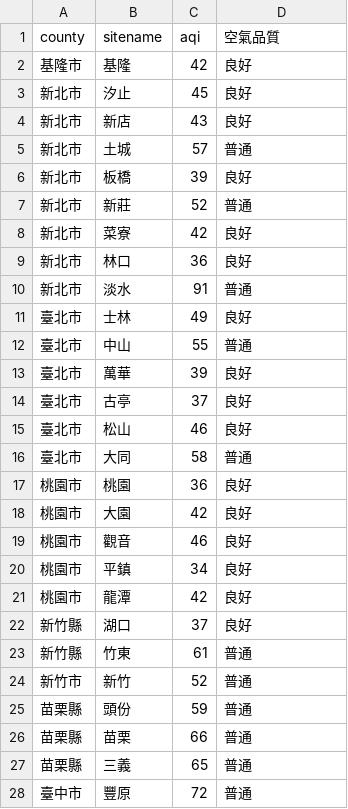
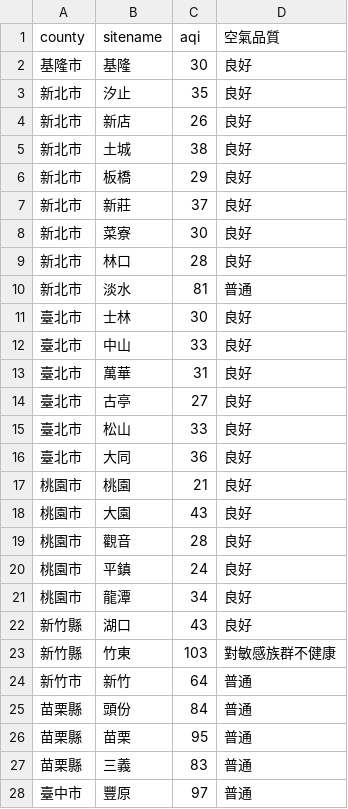
Before and after one commit to sakiii000/opensource-mid, a CSV file: static.csv, drawn as a sheet; only a part is shown; the diff covers the shown part only.

```diff
--- a/static.csv
+++ b/static.csv
@@ -1,28 +1,28 @@
 county,sitename,aqi,空氣品質
-基隆市,基隆,42,良好
-新北市,汐止,45,良好
-新北市,新店,43,良好
-新北市,土城,57,普通
-新北市,板橋,39,良好
-新北市,新莊,52,普通
-新北市,菜寮,42,良好
-新北市,林口,36,良好
-新北市,淡水,91,普通
-臺北市,士林,49,良好
-臺北市,中山,55,普通
-臺北市,萬華,39,良好
-臺北市,古亭,37,良好
-臺北市,松山,46,良好
-臺北市,大同,58,普通
-桃園市,桃園,36,良好
-桃園市,大園,42,良好
-桃園市,觀音,46,良好
-桃園市,平鎮,34,良好
-桃園市,龍潭,42,良好
-新竹縣,湖口,37,良好
-新竹縣,竹東,61,普通
-新竹市,新竹,52,普通
-苗栗縣,頭份,59,普通
-苗栗縣,苗栗,66,普通
-苗栗縣,三義,65,普通
-臺中市,豐原,72,普通
+基隆市,基隆,30,良好
+新北市,汐止,35,良好
+新北市,新店,26,良好
+新北市,土城,38,良好
+新北市,板橋,29,良好
+新北市,新莊,37,良好
+新北市,菜寮,30,良好
+新北市,林口,28,良好
+新北市,淡水,81,普通
+臺北市,士林,30,良好
+臺北市,中山,33,良好
+臺北市,萬華,31,良好
+臺北市,古亭,27,良好
+臺北市,松山,33,良好
+臺北市,大同,36,良好
+桃園市,桃園,21,良好
+桃園市,大園,43,良好
+桃園市,觀音,28,良好
+桃園市,平鎮,24,良好
+桃園市,龍潭,34,良好
+新竹縣,湖口,43,良好
+新竹縣,竹東,103,對敏感族群不健康
+新竹市,新竹,64,普通
+苗栗縣,頭份,84,普通
+苗栗縣,苗栗,95,普通
+苗栗縣,三義,83,普通
+臺中市,豐原,97,普通
```
Also changed, not shown: 69 edited cells elsewhere in this file, api.csv.
